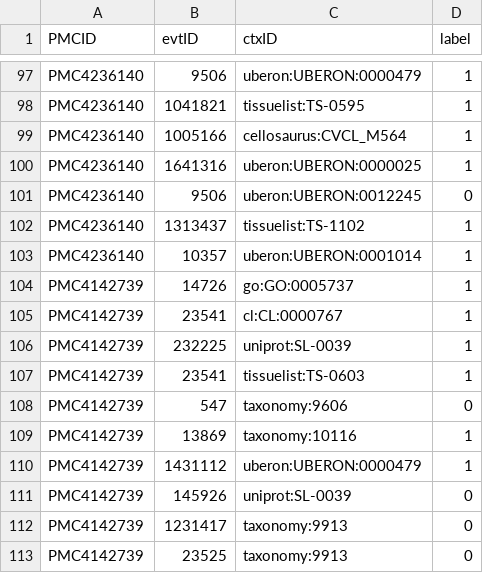
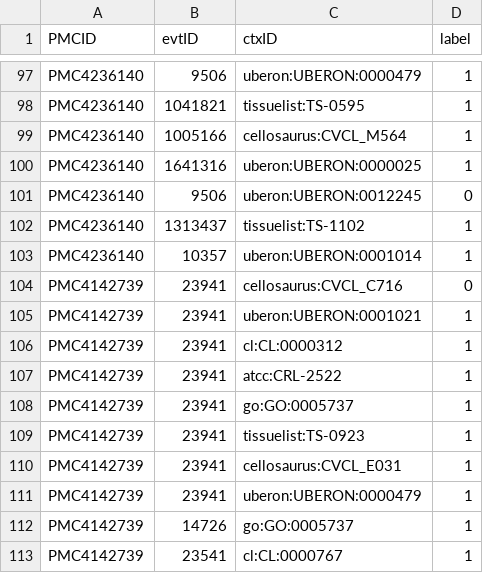
Before and after one commit to clulab/reach, a CSV file: main/src/main/resources/org/clulab/context/svmCrossVal/labels.csv, drawn as a sheet; only a part is shown, gaps mark what is left out; the shorter side is filled out with more unchanged rows.

Commit message:
added more annotations to 4142739

```diff
--- a/main/src/main/resources/org/clulab/context/svmCrossVal/labels.csv
+++ b/main/src/main/resources/org/clulab/context/svmCrossVal/labels.csv
@@ -103,2 +103,10 @@ PMC4236140,1313437,tissuelist:TS-1102,1
 PMC4236140,10357,uberon:UBERON:0001014,1
+PMC4142739,23941,cellosaurus:CVCL_C716,0
+PMC4142739,23941,uberon:UBERON:0001021,1
+PMC4142739,23941,cl:CL:0000312,1
+PMC4142739,23941,atcc:CRL-2522,1
+PMC4142739,23941,go:GO:0005737,1
+PMC4142739,23941,tissuelist:TS-0923,1
+PMC4142739,23941,cellosaurus:CVCL_E031,1
+PMC4142739,23941,uberon:UBERON:0000479,1
 PMC4142739,14726,go:GO:0005737,1
```
